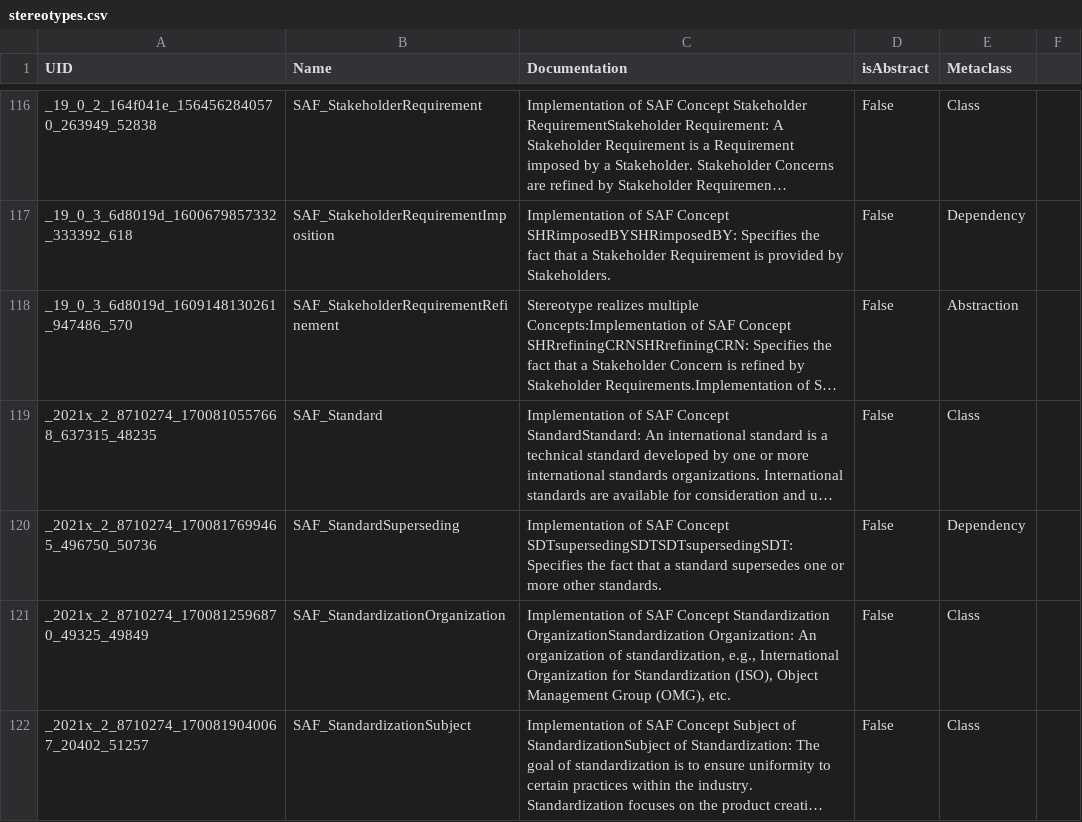
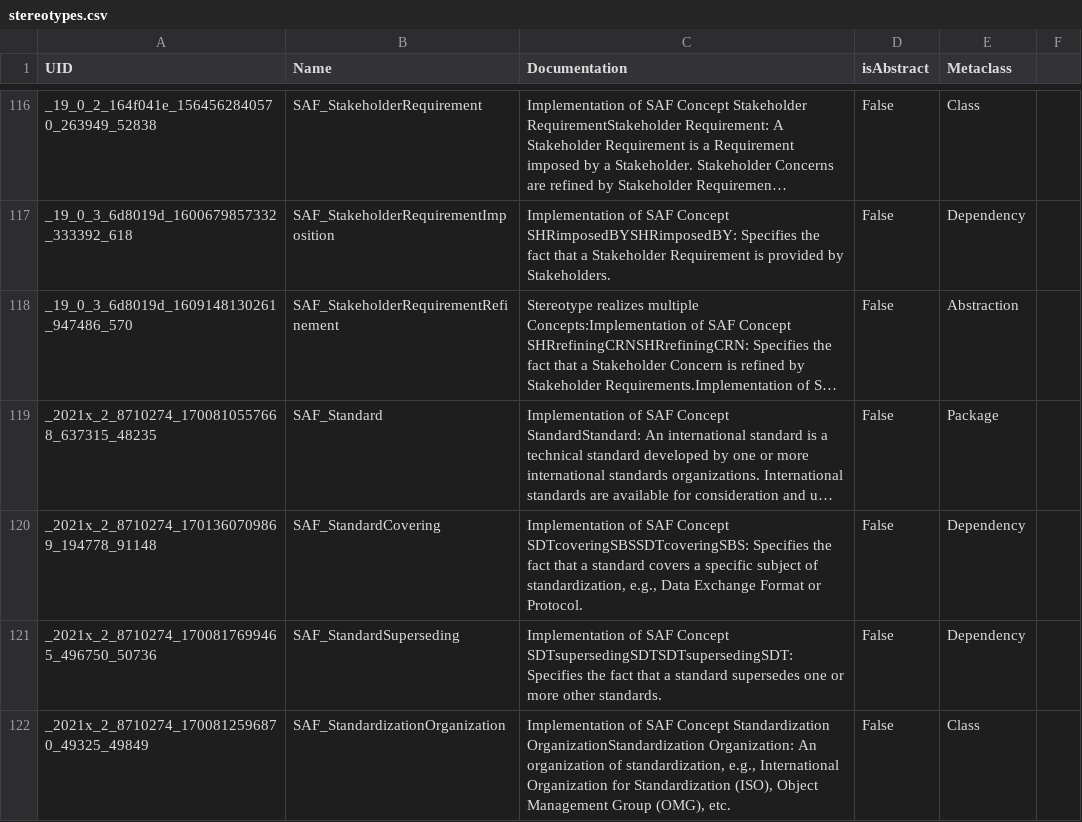
Before and after one commit to GfSE/SAF-Specification, a CSV file: stereotypes.csv, drawn as a sheet; only a part is shown, gaps mark what is left out; the shorter side is filled out with more unchanged rows; long unchanged cells end in …; the diff names each change by its address in the sheet, - before the commit and + after, or states it on an @@ line.

Commit message:
work on standards and terms viewpoints

```diff
--- a/stereotypes.csv
+++ b/stereotypes.csv
-E119 (Metaclass): Class
+E119 (Metaclass): Package
+row 120: _2021x_2_8710274_1701360709869_194778_91148 | SAF_StandardCovering | Implementation of SAF Concept SDTcoveringSBSSDTcoveringSBS: Specifies the fact that a standard covers a specific subject of standardization, e.g., Data Exchange Format or Protocol. | False | Dependency
```
Also changed, not shown: 18 other files.
